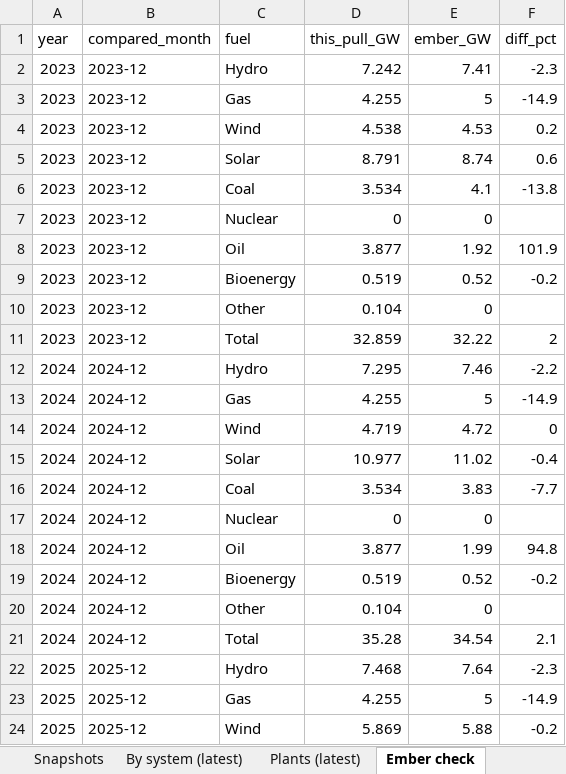
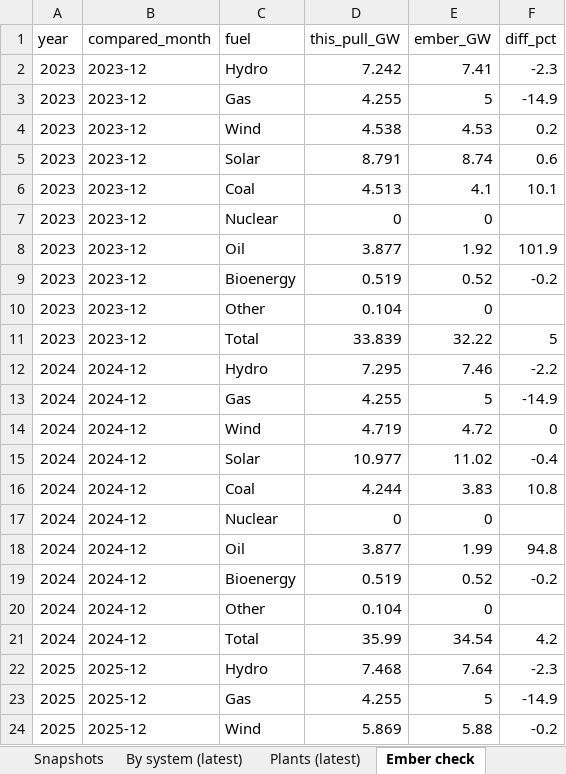
Before and after one commit to thomasdalton9/Energy-public, an Excel workbook: output/Data and Chart Outputs/chile_power_capacity.xlsx, sheet Ember check, drawn as a sheet; only a part is shown; values as stored, in another font and other column widths than the file's, no borders; the diff names each change by its address in the sheet, - before the commit and + after, or states it on an @@ line.

```diff
--- a/output/Data and Chart Outputs/chile_power_capacity.xlsx (sheet Ember check)
+++ b/output/Data and Chart Outputs/chile_power_capacity.xlsx (sheet Ember check)
-D6 (this_pull_GW): 3.534
+D6 (this_pull_GW): 4.513
-F6 (diff_pct): -13.8
+F6 (diff_pct): 10.1
-D11 (this_pull_GW): 32.859
+D11 (this_pull_GW): 33.839
-F11 (diff_pct): 2
+F11 (diff_pct): 5
-D16 (this_pull_GW): 3.534
+D16 (this_pull_GW): 4.244
-F16 (diff_pct): -7.7
+F16 (diff_pct): 10.8
-D21 (this_pull_GW): 35.28
+D21 (this_pull_GW): 35.99
-F21 (diff_pct): 2.1
+F21 (diff_pct): 4.2
```
Also changed, not shown: sheet Monthly, sheet Chart, sheet Units, other sheet tabs, 1 other file.
